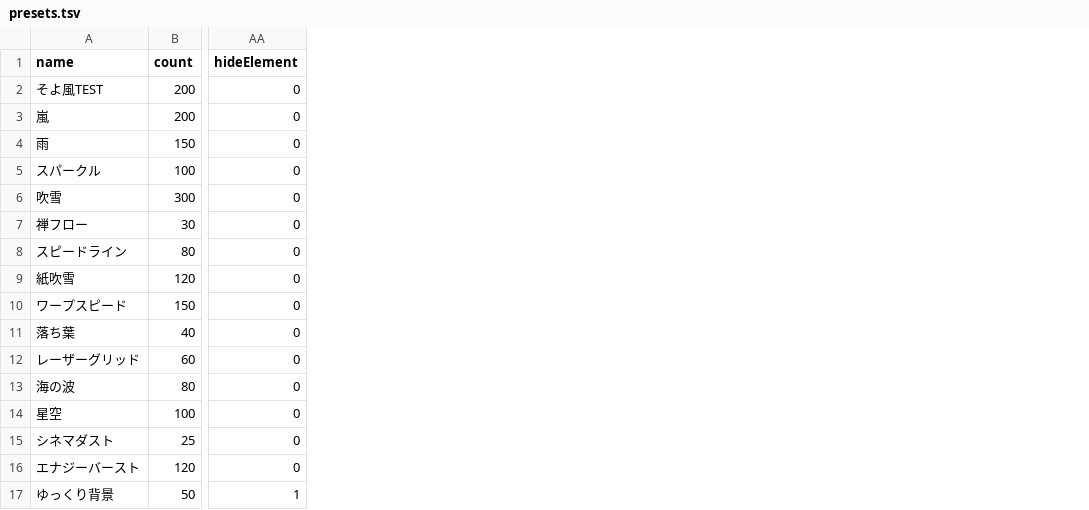
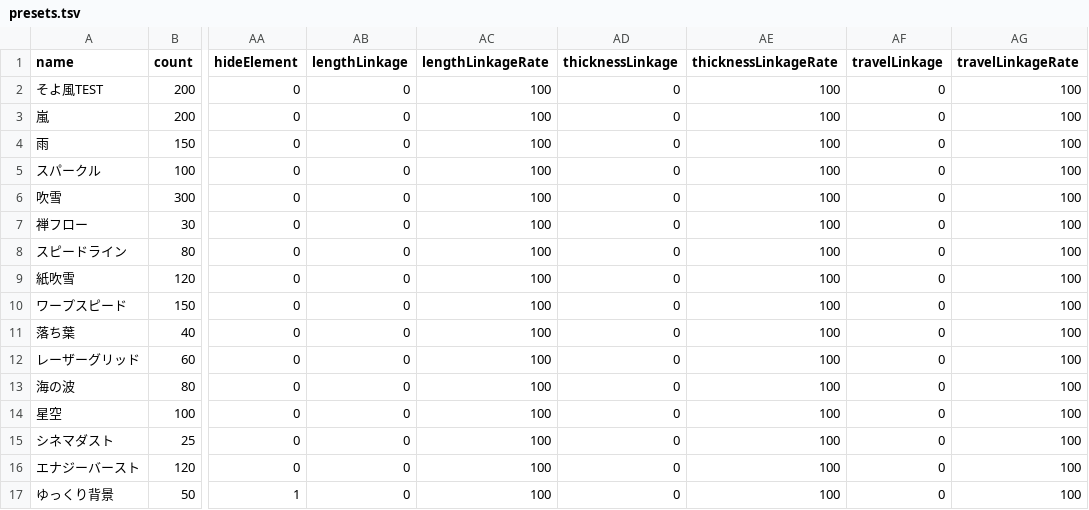
Before and after one commit to PentaKiyoChama/Windy_Lines, a TSV file: presets.tsv, drawn as a sheet; only a part is shown, gaps mark what is left out; the diff names each change by its address in the sheet, - before the commit and + after, or states it on an @@ line.

```diff
--- a/presets.tsv
+++ b/presets.tsv
+column AB (lengthLinkage), rows 2-17: all 0
+column AC (lengthLinkageRate), rows 2-17: all 100
+column AD (thicknessLinkage), rows 2-17: all 0
+column AE (thicknessLinkageRate), rows 2-17: all 100
+column AF (travelLinkage), rows 2-17: all 0
+column AG (travelLinkageRate), rows 2-17: all 100
```
Also changed, not shown: 4 other files.
